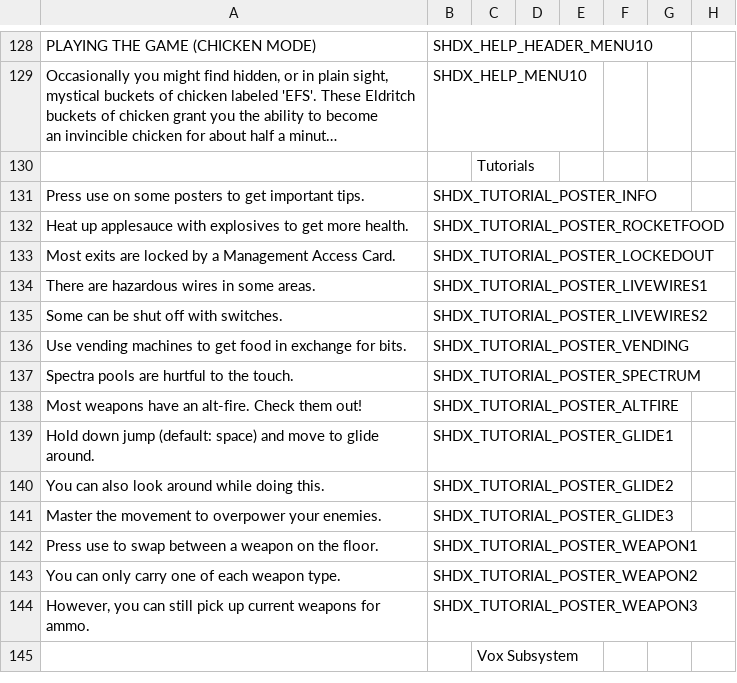
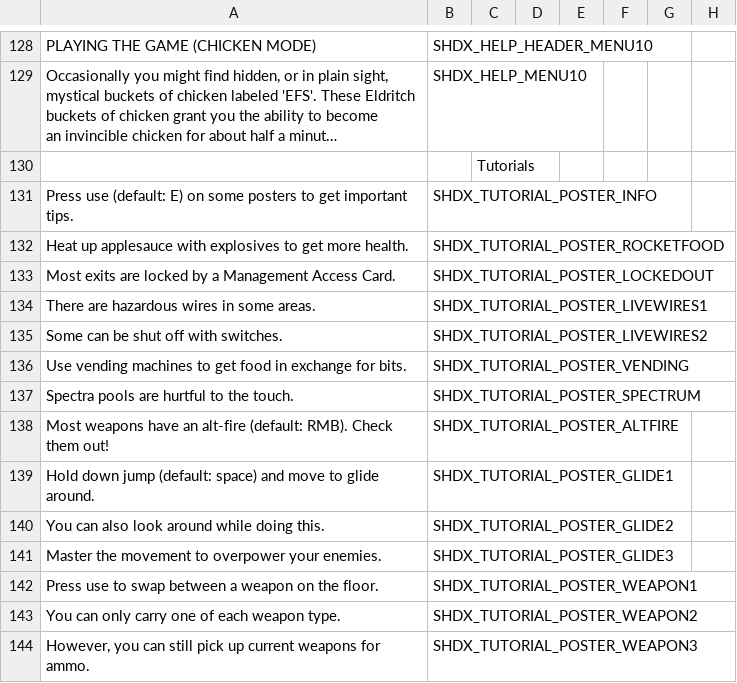
Before and after one commit to marius851000/ScootHardDX, a CSV file: LANGUAGE.csv, drawn as a sheet; only a part is shown, gaps mark what is left out; the shorter side is filled out with more unchanged rows; long unchanged cells end in …; the diff names each change by its address in the sheet, - before the commit and + after, or states it on an @@ line.

Commit message:
Update some strings to indicate defaults.

```diff
--- a/LANGUAGE.csv
+++ b/LANGUAGE.csv
-A131: Press use on some…
+A131: Press use (default: E) on some…
-A138: …have an alt-fire. Check them…
+A138: …have an alt-fire (default: RMB). Check them…
```
Also changed, not shown: 1 other file.
